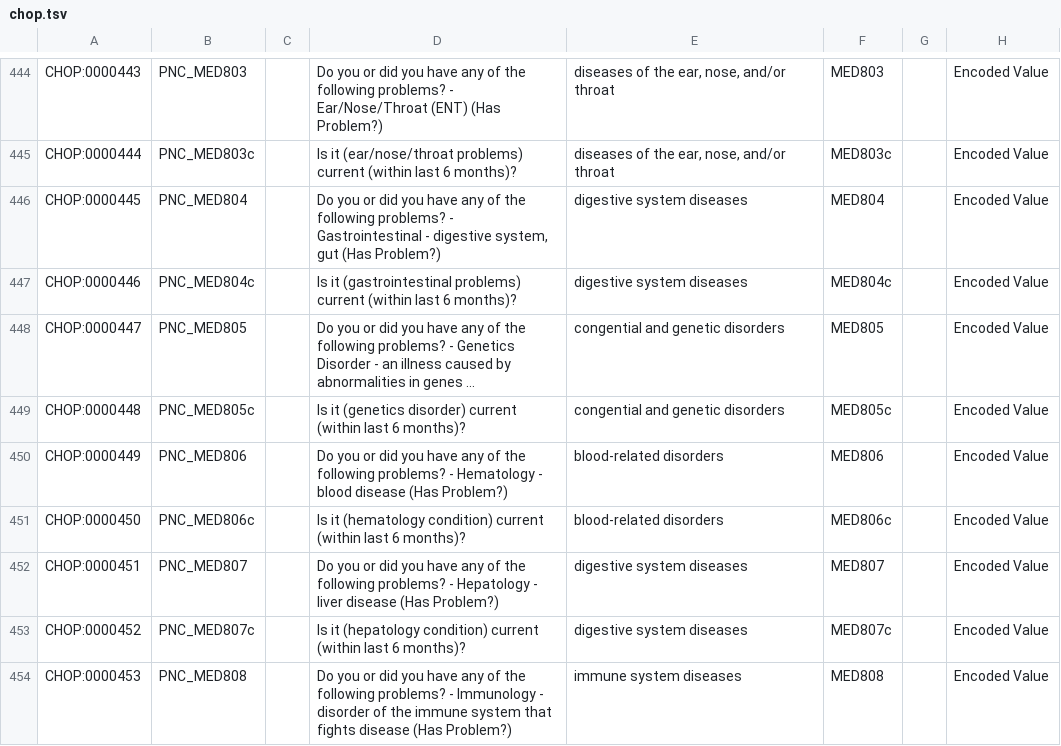
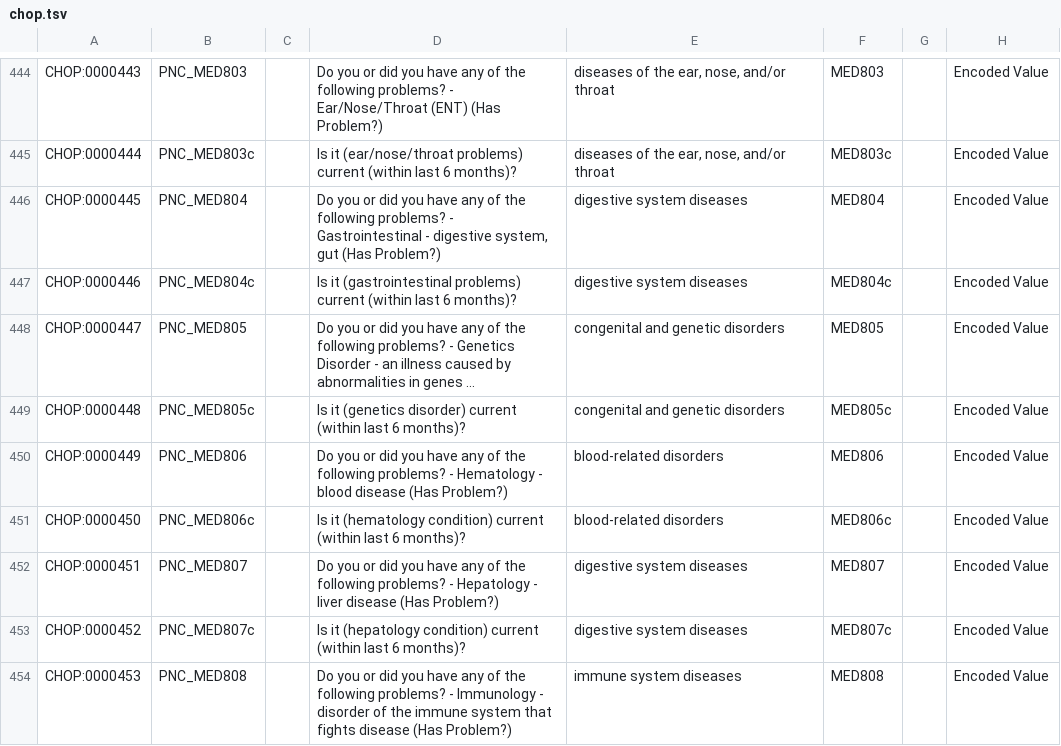
Before and after one commit to IHCC-cohorts/data-harmonization, a TSV file: templates/chop.tsv, drawn as a sheet; only a part is shown, gaps mark what is left out; long unchanged cells end in …; the diff names each change by its address in the sheet, - before the commit and + after, or states it on an @@ line.

```diff
--- a/templates/chop.tsv
+++ b/templates/chop.tsv
-E448:E449: congential and genetic disorders
+E448:E449: congenital and genetic disorders
```
Also changed, not shown: 8 other files.
